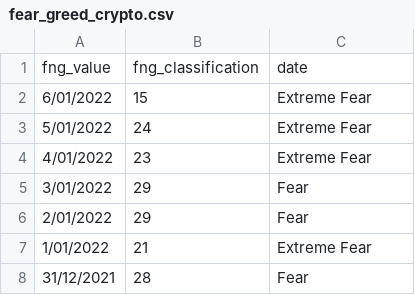
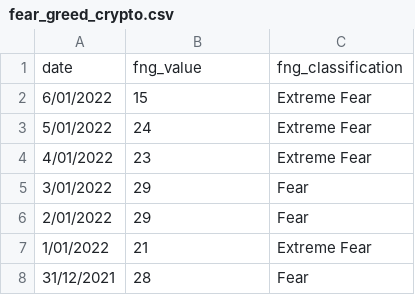
Before and after one commit to Arkiea/Project-1-group-B, a CSV file: fear_greed_crypto.csv, drawn as a sheet; only a part is shown; removed rows and columns are numbered as before the commit, all else as after; the diff names each change by its address in the sheet, - before the commit and + after, or states it on an @@ line.

Commit message:
Latest updates to data collection

```diff
--- a/fear_greed_crypto.csv
+++ b/fear_greed_crypto.csv
-row 1: fng_value | fng_classification | date
+row 1: date | fng_value | fng_classification
```
Also changed, not shown: 3 other files.
